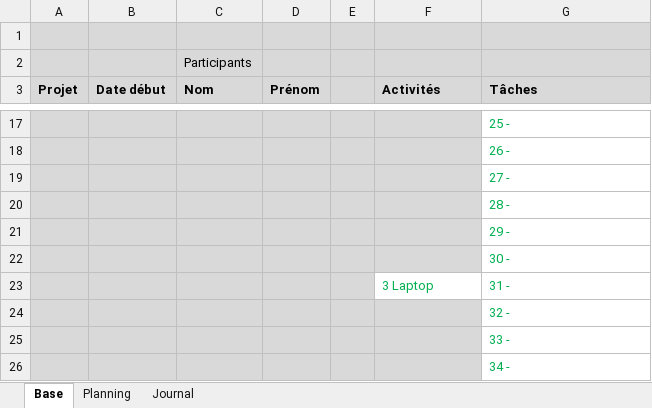
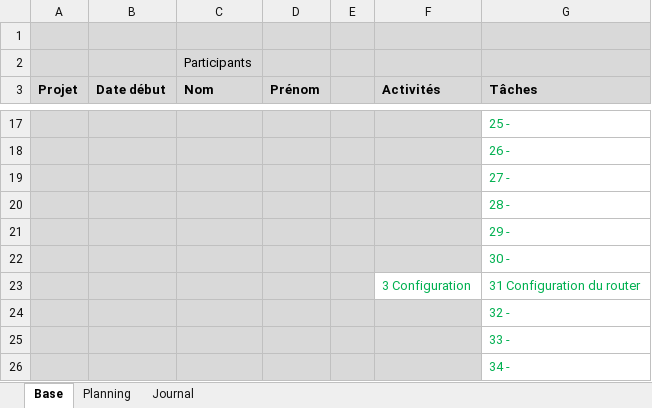
Before and after one commit to damienmayor/Projet-Groupe-Systeme, an Excel workbook: Projets Planification.xlsm, sheet Base, drawn as a sheet; only a part is shown, gaps mark what is left out; values as stored, in another font and other column widths than the file's, no borders; removed rows and columns are numbered as before the commit, all else as after; the diff names each change by its address in the sheet, - before the commit and + after, or states it on an @@ line.

Commit message:
tâches du 04.05 dans fichier excel
pour damien, david et beatriz
--> config router

```diff
--- a/Projets Planification.xlsm (sheet Base)
+++ b/Projets Planification.xlsm (sheet Base)
-row 23:  |  |  |  |  | 3 Laptop | 31 -
+row 23:  |  |  |  |  | 3 Configuration | 31 Configuration du router
```
Also changed, not shown: sheet Planning, sheet Journal, formulas that keep their value.
